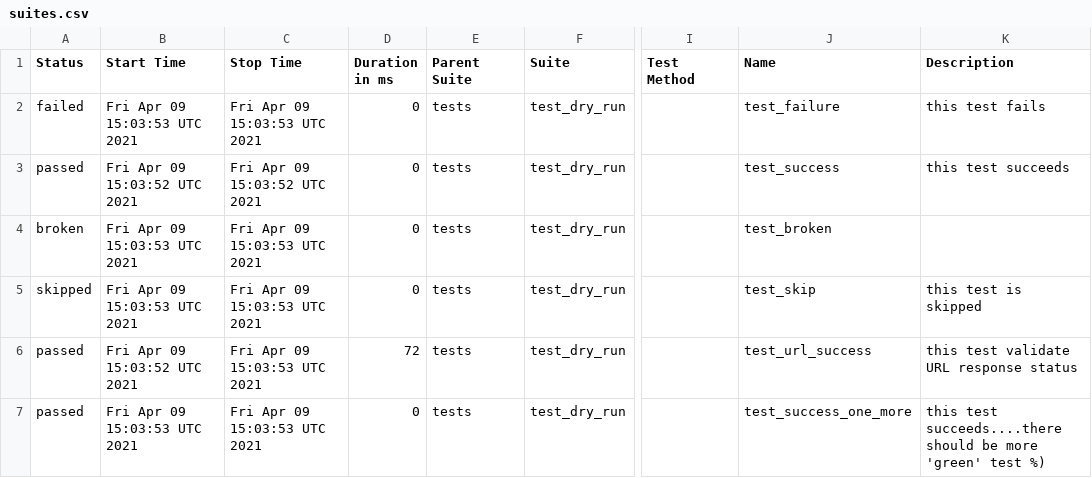
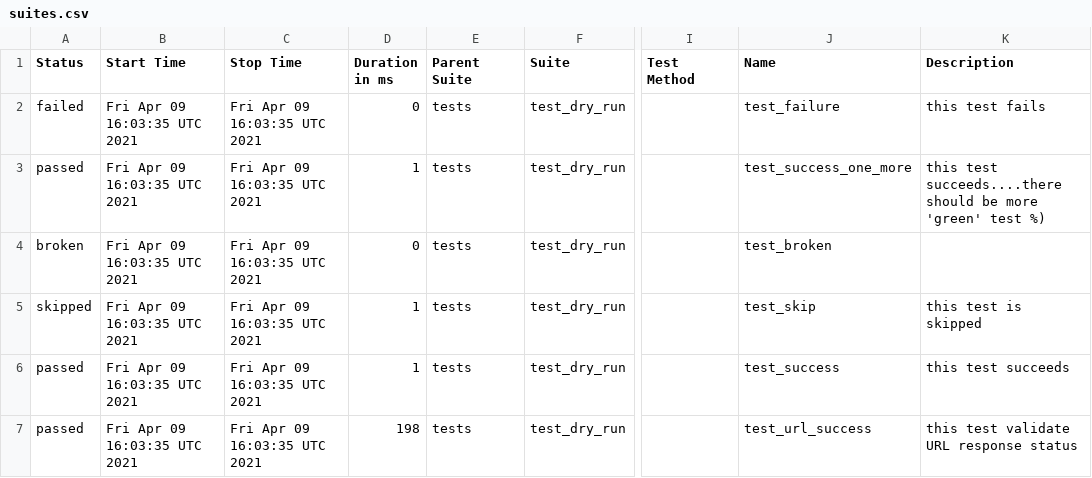
Before and after one commit to uvidit/py_test_with_blackjack_and_hookers, a CSV file: data/suites.csv, drawn as a sheet; only a part is shown, gaps mark what is left out; the diff names each change by its address in the sheet, - before the commit and + after, or states it on an @@ line.

Commit message:
Deploy uvidit/py_test_with_blackjack_and_hookers to github.com/uvidit/py_test_with_blackjack_and_hookers.git:gh-pages

```diff
--- a/data/suites.csv
+++ b/data/suites.csv
-B2 (Start Time): Fri Apr 09 15:03:53 UTC 2021
+B2 (Start Time): Fri Apr 09 16:03:35 UTC 2021
-C2 (Stop Time): Fri Apr 09 15:03:53 UTC 2021
+C2 (Stop Time): Fri Apr 09 16:03:35 UTC 2021
-B3 (Start Time): Fri Apr 09 15:03:52 UTC 2021
+B3 (Start Time): Fri Apr 09 16:03:35 UTC 2021
-C3 (Stop Time): Fri Apr 09 15:03:52 UTC 2021
+C3 (Stop Time): Fri Apr 09 16:03:35 UTC 2021
-D3 (Duration in ms): 0
+D3 (Duration in ms): 1
-J3 (Name): test_success
+J3 (Name): test_success_one_more
-K3 (Description): this test succeeds
+K3 (Description): this test succeeds....there should be more 'green' test %)
-B4:B5 (Start Time): Fri Apr 09 15:03:53 UTC 2021
+B4:B5 (Start Time): Fri Apr 09 16:03:35 UTC 2021
-C4:C7 (Stop Time): Fri Apr 09 15:03:53 UTC 2021
+C4:C7 (Stop Time): Fri Apr 09 16:03:35 UTC 2021
-D5 (Duration in ms): 0
+D5 (Duration in ms): 1
-B6 (Start Time): Fri Apr 09 15:03:52 UTC 2021
+B6 (Start Time): Fri Apr 09 16:03:35 UTC 2021
-D6 (Duration in ms): 72
+D6 (Duration in ms): 1
-J6 (Name): test_url_success
+J6 (Name): test_success
-K6 (Description): this test validate URL response status
+K6 (Description): this test succeeds
-B7 (Start Time): Fri Apr 09 15:03:53 UTC 2021
+B7 (Start Time): Fri Apr 09 16:03:35 UTC 2021
-D7 (Duration in ms): 0
+D7 (Duration in ms): 198
-J7 (Name): test_success_one_more
+J7 (Name): test_url_success
-K7 (Description): this test succeeds....there should be more 'green' test %)
+K7 (Description): this test validate URL response status
```
Also changed, not shown: 20 other files.
